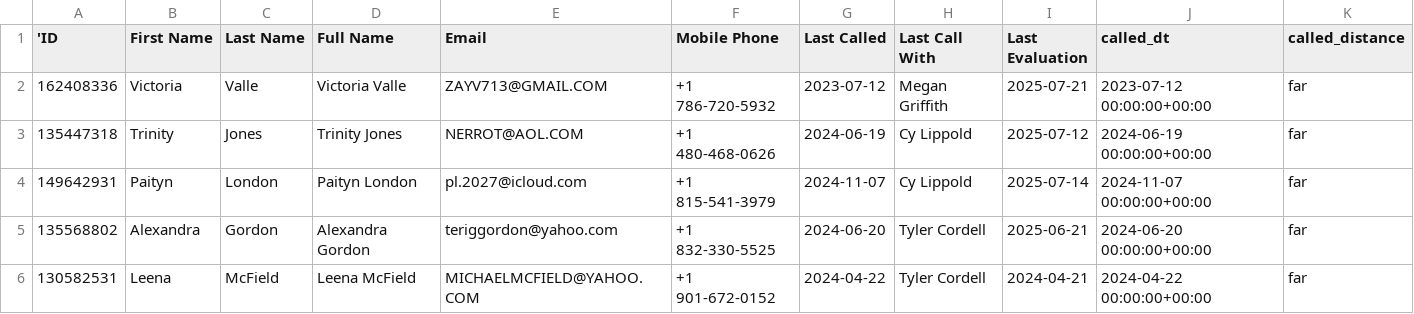
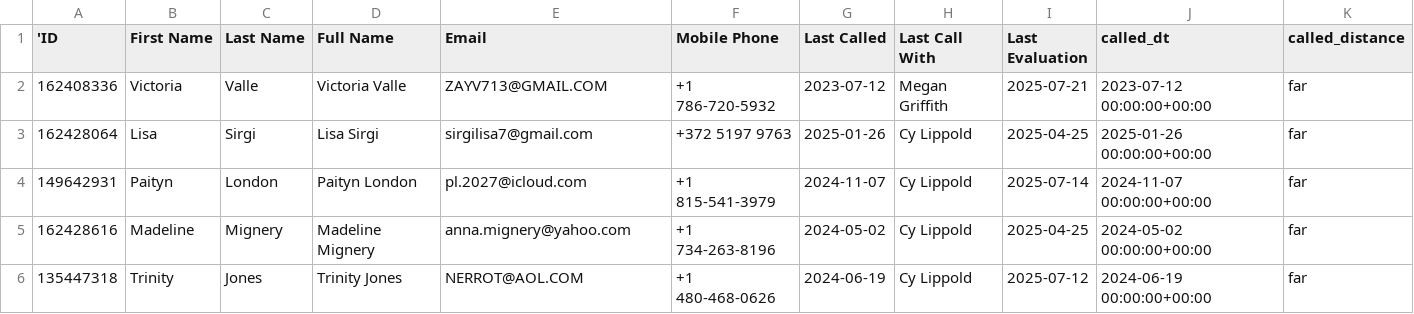
Before and after one commit to avagreyyy4/Coach-Ty-Daily-Updates, a CSV file: data/top5.csv, drawn as a sheet.

```diff
--- a/data/top5.csv
+++ b/data/top5.csv
@@ -2,5 +2,5 @@
 162408336,Victoria,Valle,Victoria Valle,ZAYV713@GMAIL.COM,+1 786-720-5932,2023-07-12,Megan Griffith,2025-07-21,2023-07-12 00:00:00+00:00,far
+162428064,Lisa,Sirgi,Lisa Sirgi,sirgilisa7@gmail.com,+372 5197 9763,2025-01-26,Cy Lippold,2025-04-25,2025-01-26 00:00:00+00:00,far
+149642931,Paityn,London,Paityn London,pl.2027@icloud.com,+1 815-541-3979,2024-11-07,Cy Lippold,2025-07-14,2024-11-07 00:00:00+00:00,far
+162428616,Madeline,Mignery,Madeline Mignery,anna.mignery@yahoo.com,+1 734-263-8196,2024-05-02,Cy Lippold,2025-04-25,2024-05-02 00:00:00+00:00,far
 135447318,Trinity,Jones,Trinity Jones,NERROT@AOL.COM,+1 480-468-0626,2024-06-19,Cy Lippold,2025-07-12,2024-06-19 00:00:00+00:00,far
-149642931,Paityn,London,Paityn London,pl.2027@icloud.com,+1 815-541-3979,2024-11-07,Cy Lippold,2025-07-14,2024-11-07 00:00:00+00:00,far
-135568802,Alexandra,Gordon,Alexandra Gordon,teriggordon@yahoo.com,+1 832-330-5525,2024-06-20,Tyler Cordell,2025-06-21,2024-06-20 00:00:00+00:00,far
-130582531,Leena,McField,Leena McField,MICHAELMCFIELD@YAHOO.COM,+1 901-672-0152,2024-04-22,Tyler Cordell,2024-04-21,2024-04-22 00:00:00+00:00,far
```
Also changed, not shown: 1 other file.
